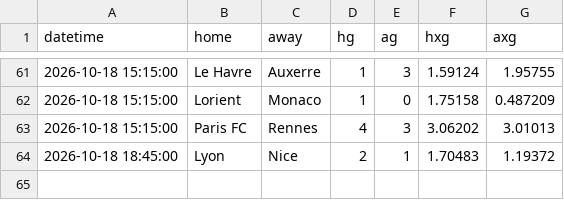
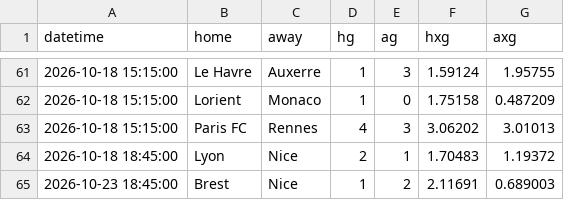
Before and after one commit to Armann13/valuebet, a CSV file: data/raw/xg/F1_2627.csv, drawn as a sheet; only a part is shown, gaps mark what is left out.

```diff
--- a/data/raw/xg/F1_2627.csv
+++ b/data/raw/xg/F1_2627.csv
@@ -64 +64,2 @@ datetime,home,away,hg,ag,hxg,axg
 2026-10-18 18:45:00,Lyon,Nice,2,1,1.70483,1.19372
+2026-10-23 18:45:00,Brest,Nice,1,2,2.11691,0.689003
```
Also changed, not shown: data/raw/milli/espn.csv, data/raw/xg/D1_2627.csv, 7 other files.
